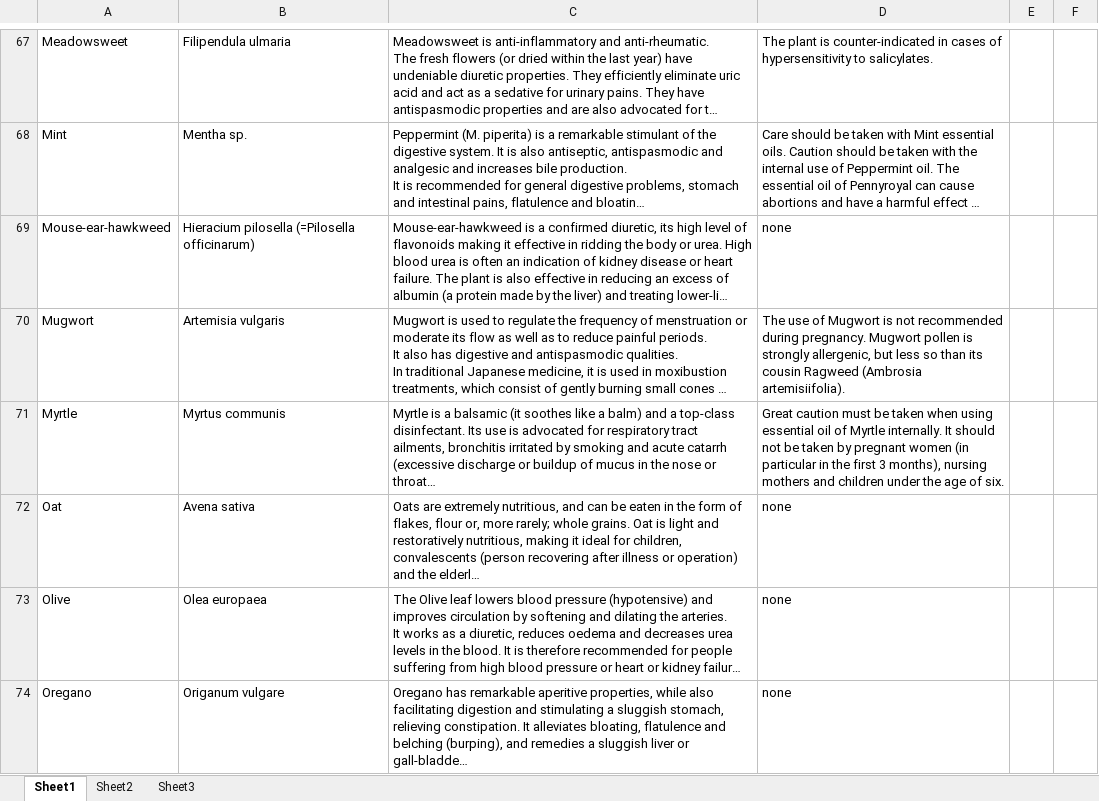
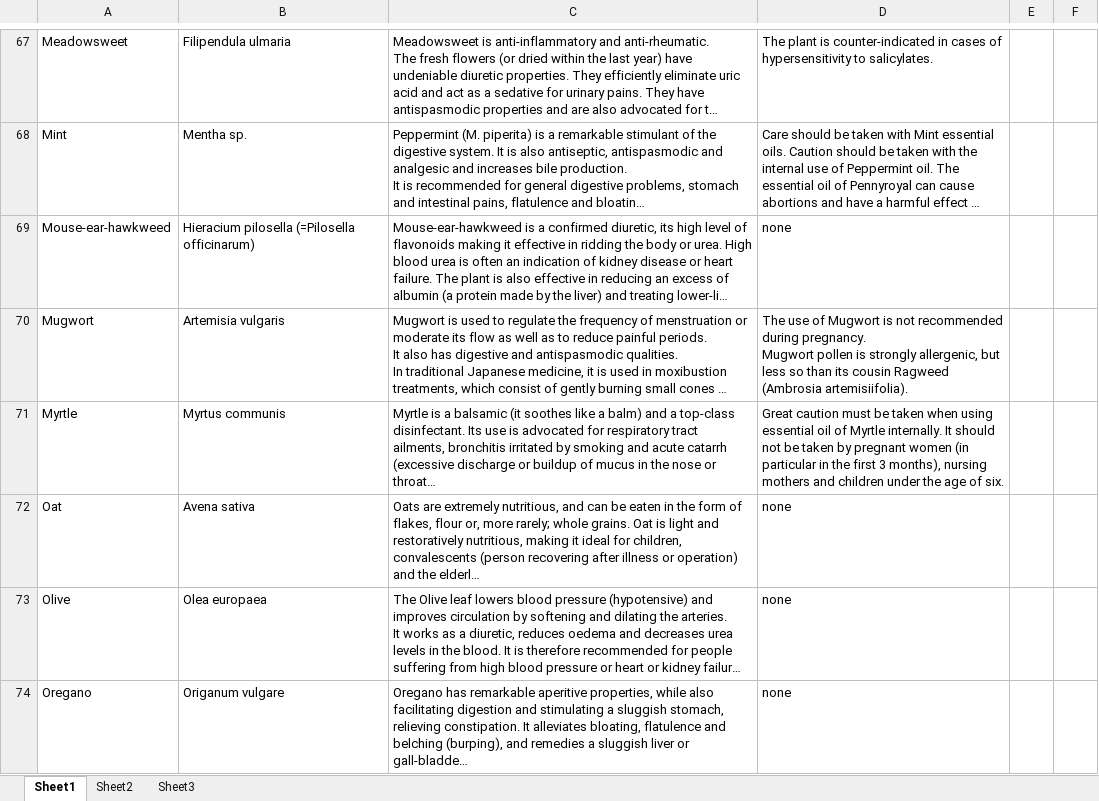
Before and after one commit to amkhal2/herbs, an Excel workbook: Plants Benefits.xlsx, sheet Sheet1, drawn as a sheet; only a part is shown, gaps mark what is left out; long unchanged cells end in …; values as stored, in another font and other column widths than the file's, no borders; conditional formats not drawn; the diff covers the shown part only; the diff names each change by its address in the sheet, - before the commit and + after, or states it on an @@ line.

```diff
--- a/Plants Benefits.xlsx (sheet Sheet1)
+++ b/Plants Benefits.xlsx (sheet Sheet1)
-D70: …(Ambrosia artemisiifolia).
+D70: …(Ambrosia artemisiifolia).
```
Also changed, not shown: 135 added rows and 7 edited cells elsewhere in this sheet, sheet Sheet2, 7 other files.
